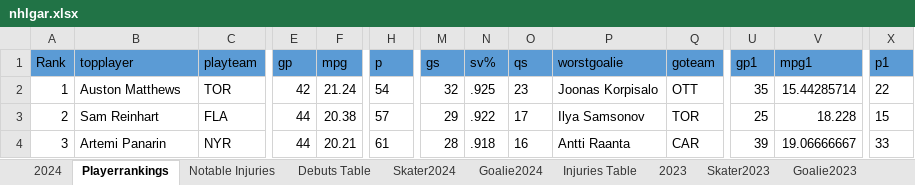
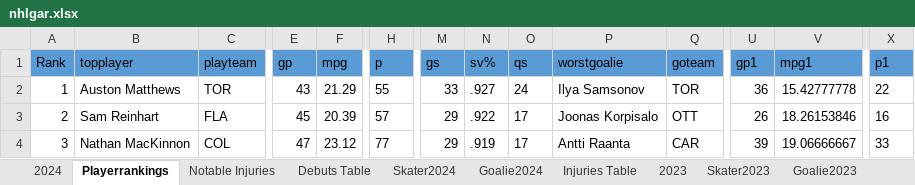
Before and after one commit to TeslaTruther/Hockey-Model, an Excel workbook: nhlgar.xlsx, sheet Playerrankings, drawn as a sheet; only a part is shown, gaps mark what is left out; values as stored, in another font and other column widths than the file's, no borders; the diff covers the shown part only; the diff names each change by its address in the sheet, - before the commit and + after, or states it on an @@ line.

```diff
--- a/nhlgar.xlsx (sheet Playerrankings)
+++ b/nhlgar.xlsx (sheet Playerrankings)
-E2 (gp): 42
+E2 (gp): 43
-F2 (mpg): 21.24
+F2 (mpg): 21.29
-H2 (p): 54
+H2 (p): 55
-M2 (gs): 32
+M2 (gs): 33
-N2 (sv%): .925
+N2 (sv%): .927
-O2 (qs): 23
+O2 (qs): 24
-P2 (worstgoalie): Joonas Korpisalo
+P2 (worstgoalie): Ilya Samsonov
-Q2 (goteam): OTT
+Q2 (goteam): TOR
-U2 (gp1): 35
+U2 (gp1): 36
-V2 (mpg1): 15.44285714
+V2 (mpg1): 15.42777778
-E3 (gp): 44
+E3 (gp): 45
-F3 (mpg): 20.38
+F3 (mpg): 20.39
-P3 (worstgoalie): Ilya Samsonov
+P3 (worstgoalie): Joonas Korpisalo
-Q3 (goteam): TOR
+Q3 (goteam): OTT
-U3 (gp1): 25
+U3 (gp1): 26
-V3 (mpg1): 18.228
+V3 (mpg1): 18.26153846
-X3 (p1): 15
+X3 (p1): 16
-B4 (topplayer): Artemi Panarin
+B4 (topplayer): Nathan MacKinnon
-C4 (playteam): NYR
+C4 (playteam): COL
-E4 (gp): 44
+E4 (gp): 47
-F4 (mpg): 20.21
+F4 (mpg): 23.12
-H4 (p): 61
+H4 (p): 77
-M4 (gs): 28
+M4 (gs): 29
-N4 (sv%): .918
+N4 (sv%): .919
-O4 (qs): 16
+O4 (qs): 17
```
Also changed, not shown: 135 edited cells elsewhere in this sheet, sheet Skater Statistics Table, sheet Skater2024, sheet Goalie2024, sheet Goalie Statistics Table, sheet 2024, sheet Injuries Table, 2 more sheets, formulas that keep their value, EV Performance.xlsx, 3 other files.
